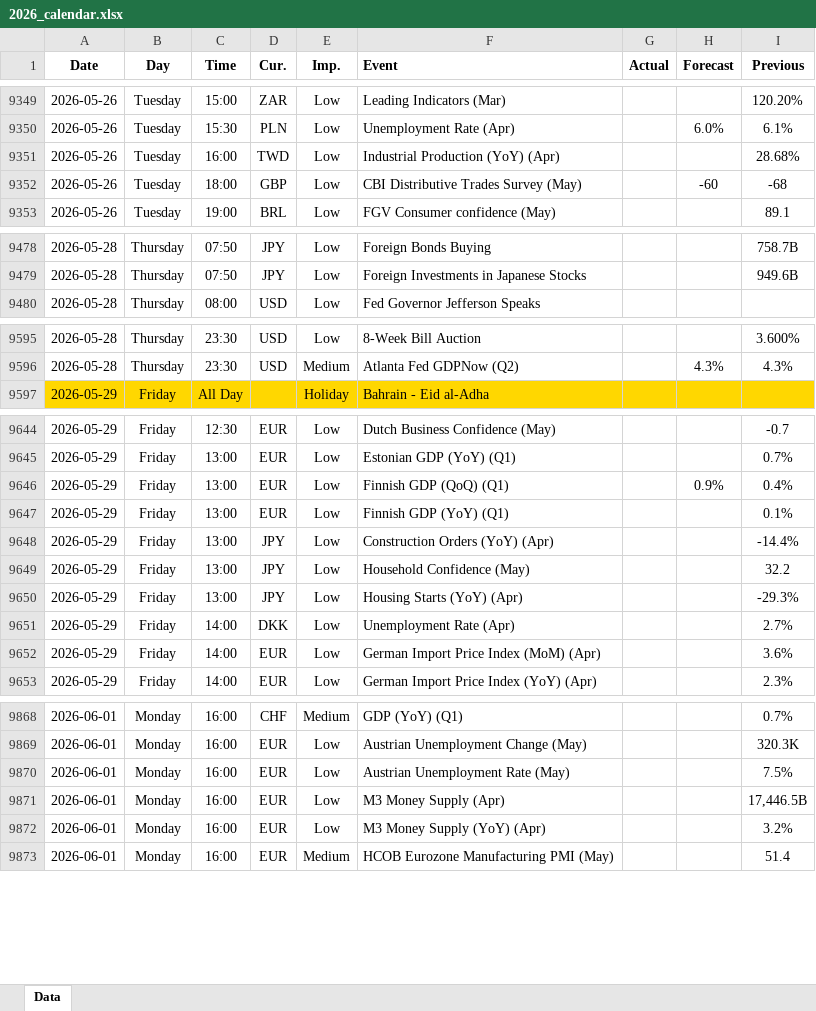
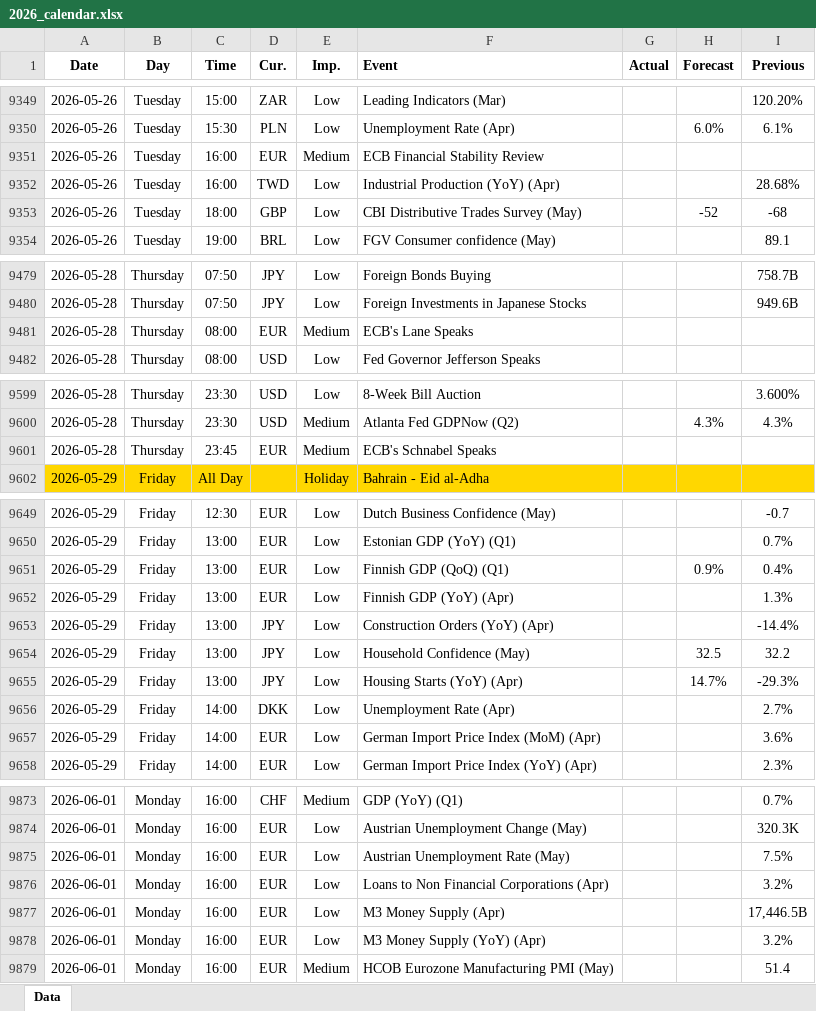
Before and after one commit to yiyousiow000814/XAUUSD-Calendar-Agent, an Excel workbook: data/Economic_Calendar/2026/2026_calendar.xlsx, sheet Data, drawn as a sheet; only a part is shown, gaps mark what is left out; values as stored, in another font and other column widths than the file's, no borders; addresses are those after the commit; the diff covers the shown part only; the diff names each change by its address in the sheet, - before the commit and + after, or states it on an @@ line.

```diff
--- a/data/Economic_Calendar/2026/2026_calendar.xlsx (sheet Data)
+++ b/data/Economic_Calendar/2026/2026_calendar.xlsx (sheet Data)
+row 9351: 2026-05-26 | Tuesday | 16:00 | EUR | Medium | ECB Financial Stability Review
-H9353 (Forecast): -60
+H9353 (Forecast): -52
+row 9481: 2026-05-28 | Thursday | 08:00 | EUR | Medium | ECB's Lane Speaks
+row 9601: 2026-05-28 | Thursday | 23:45 | EUR | Medium | ECB's Schnabel Speaks
-F9652 (Event): Finnish GDP (YoY) (Q1)
+F9652 (Event): Finnish GDP (YoY) (Apr)
-I9652 (Previous): 0.1%
+I9652 (Previous): 1.3%
-H9654 (Forecast): (empty)
+H9654 (Forecast): 32.5
-H9655 (Forecast): (empty)
+H9655 (Forecast): 14.7%
+row 9876: 2026-06-01 | Monday | 16:00 | EUR | Low | Loans to Non Financial Corporations (Apr) |  |  | 3.2%
```
Also changed, not shown: 37 added rows, 1 removed row and 48 edited cells elsewhere in this sheet, 2 other files.
